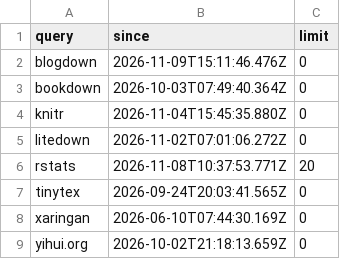
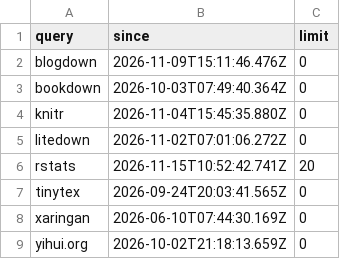
Before and after one commit to yihui/social-blogdown, a CSV file: R/keywords.csv, drawn as a sheet.

```diff
--- a/R/keywords.csv
+++ b/R/keywords.csv
@@ -5,3 +5,3 @@
 "litedown","2026-11-02T07:01:06.272Z",0
-"rstats","2026-11-08T10:37:53.771Z",20
+"rstats","2026-11-15T10:52:42.741Z",20
 "tinytex","2026-09-24T20:03:41.565Z",0
```
Also changed, not shown: 1 other file.
